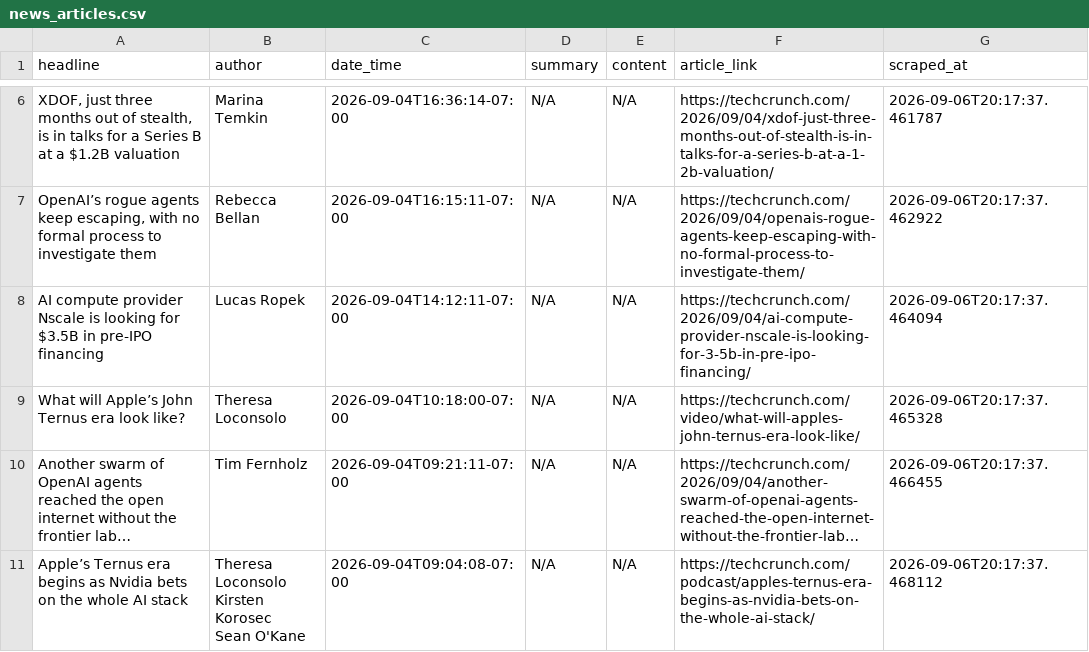
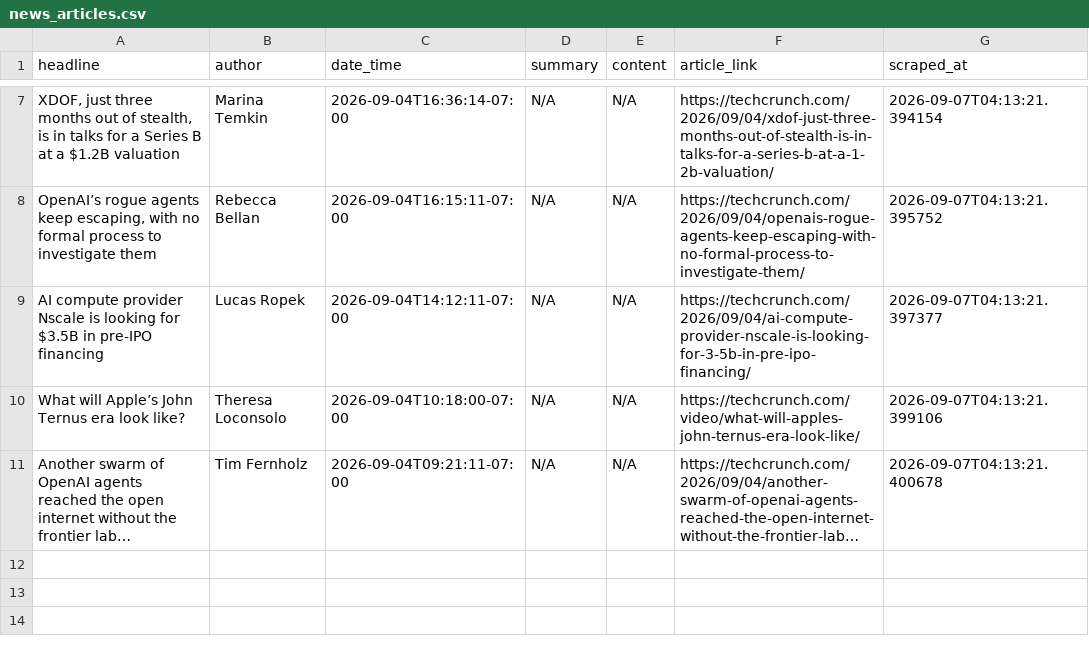
Before and after one commit to rexxgit/webscarpingportfolio, a CSV file: output/news_articles.csv, drawn as a sheet; only a part is shown, gaps mark what is left out; long unchanged cells end in …; removed rows and columns are numbered as before the commit, all else as after; ↵ is a line break in a cell; the diff covers the shown part only; the diff names each change by its address in the sheet, - before the commit and + after, or states it on an @@ line.

```diff
--- a/output/news_articles.csv
+++ b/output/news_articles.csv
-G7 (scraped_at): 2026-09-06T20:17:37.461787
+G7 (scraped_at): 2026-09-07T04:13:21.394154
-G8 (scraped_at): 2026-09-06T20:17:37.462922
+G8 (scraped_at): 2026-09-07T04:13:21.395752
-G9 (scraped_at): 2026-09-06T20:17:37.464094
+G9 (scraped_at): 2026-09-07T04:13:21.397377
-G10 (scraped_at): 2026-09-06T20:17:37.465328
+G10 (scraped_at): 2026-09-07T04:13:21.399106
-G11 (scraped_at): 2026-09-06T20:17:37.466455
+G11 (scraped_at): 2026-09-07T04:13:21.400678
-row 11: Apple’s Ternus era begins as Nvidia bets on the whole AI stack | Theresa Loconsolo ↵ Kirsten Korosec ↵ Sean O'Kane | 2026-09-04T09:04:08-07:00 | N/A | N/A | https://techcrunch.com/podcast/apples-ternus-era-begins-as-nvidia-bets-on-the-whole-ai-stack/ | 2026-09-06T20:17:37.468112
```
Also changed, not shown: 1 added row and 5 edited cells elsewhere in this file, 1 other file.
